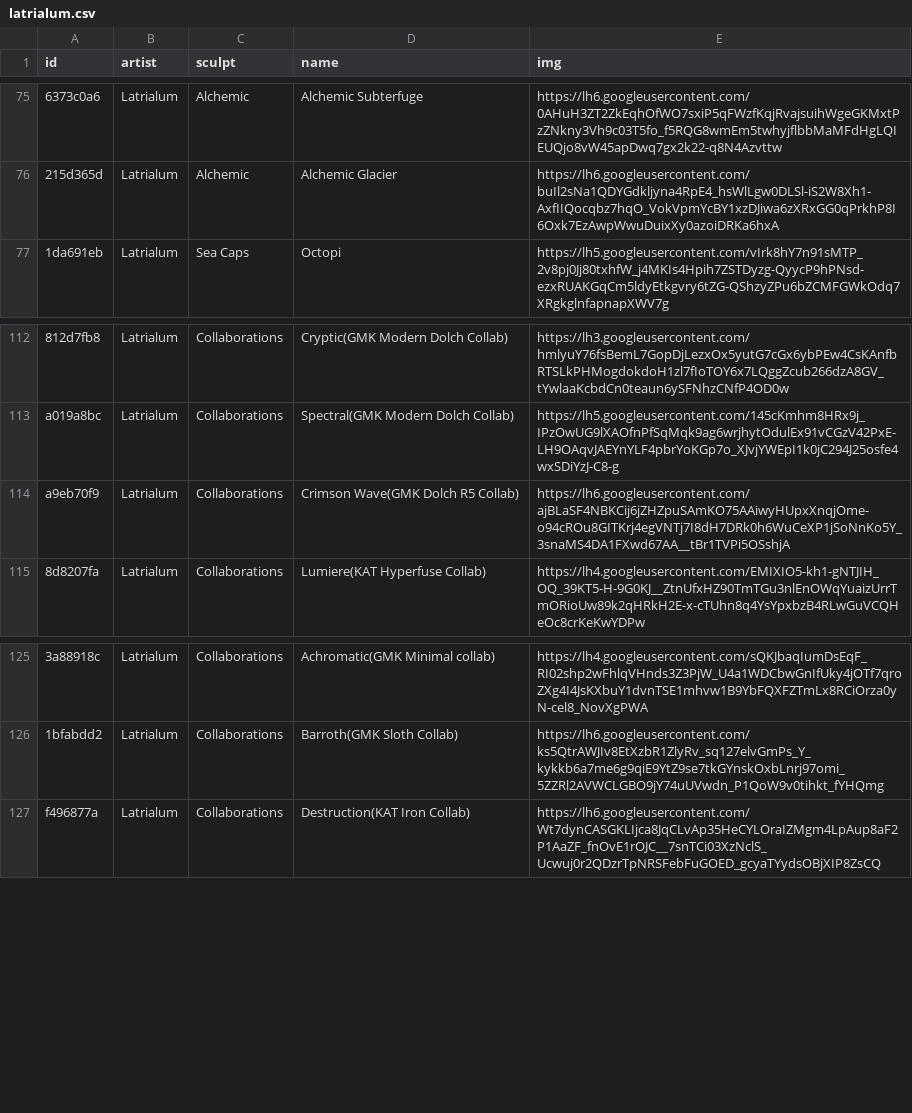
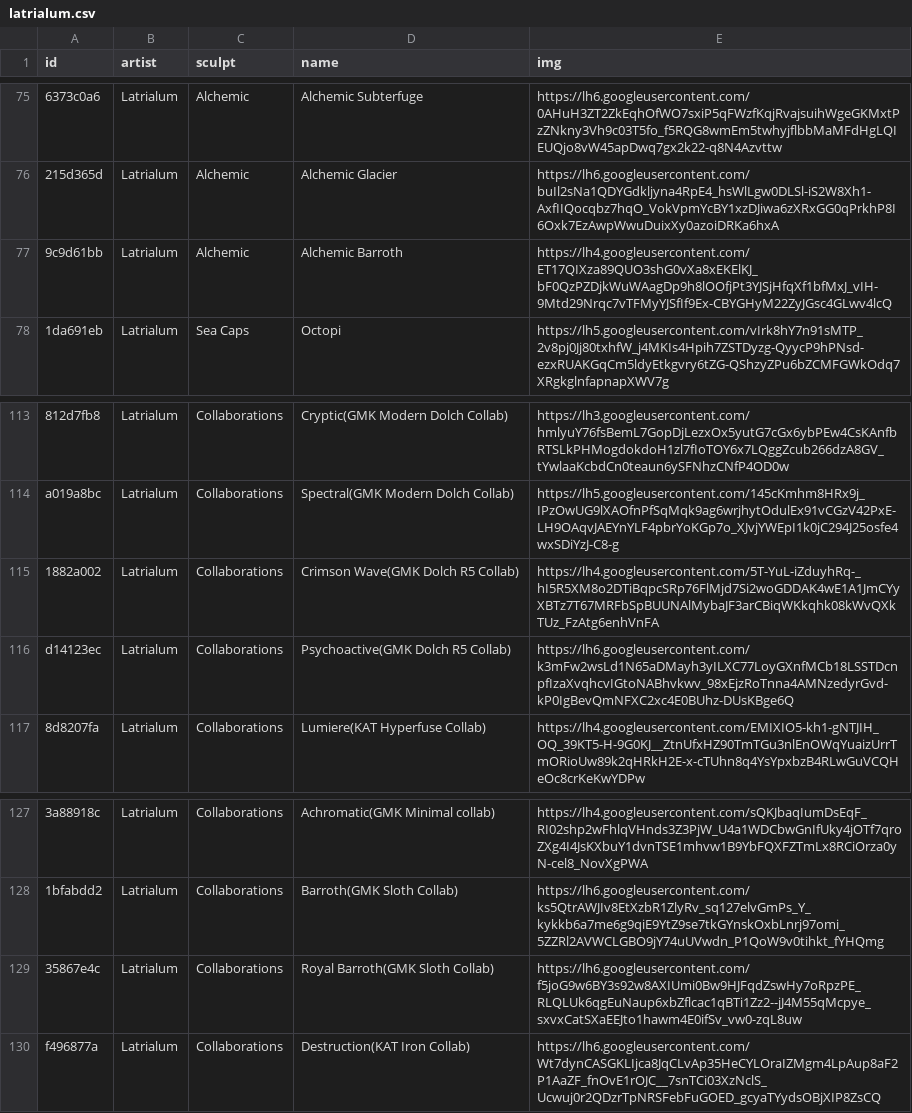
Before and after one commit to keycap-archivist/database, a CSV file: db/latrialum.csv, drawn as a sheet; only a part is shown, gaps mark what is left out; addresses are those after the commit; the diff names each change by its address in the sheet, - before the commit and + after, or states it on an @@ line.

```diff
--- a/db/latrialum.csv
+++ b/db/latrialum.csv
+row 77: 9c9d61bb | Latrialum | Alchemic | Alchemic Barroth | https://lh4.googleusercontent.com/ET17QIXza89QUO3shG0vXa8xEKElKJ_bF0QzPZDjkWuWAagDp9h8lOOfjPt3YJSjHfqXf1bfMxJ_vIH-9Mtd29Nrqc7vTFMyYJSfIf9Ex-CBYGHyM22ZyJGsc4GLwv4lcQ
-A115 (id): a9eb70f9
+A115 (id): 1882a002
-E115 (img): https://lh6.googleusercontent.com/ajBLaSF4NBKCij6jZHZpuSAmKO75AAiwyHUpxXnqjOme-o94cROu8GITKrj4egVNTj7I8dH7DRk0h6WuCeXP1jSoNnKo5Y_3snaMS4DA1FXwd67AA__tBr1TVPi5OSshjA
+E115 (img): https://lh4.googleusercontent.com/5T-YuL-iZduyhRq-_hI5R5XM8o2DTiBqpcSRp76FlMjd7Si2woGDDAK4wE1A1JmCYyXBTz7T67MRFbSpBUUNAlMybaJF3arCBiqWKkqhk08kWvQXkTUz_FzAtg6enhVnFA
+row 116: d14123ec | Latrialum | Collaborations | Psychoactive(GMK Dolch R5 Collab) | https://lh6.googleusercontent.com/k3mFw2wsLd1N65aDMayh3yILXC77LoyGXnfMCb18LSSTDcnpfIzaXvqhcvIGtoNABhvkwv_98xEjzRoTnna4AMNzedyrGvd-kP0IgBevQmNFXC2xc4E0BUhz-DUsKBge6Q
+row 129: 35867e4c | Latrialum | Collaborations | Royal Barroth(GMK Sloth Collab) | https://lh6.googleusercontent.com/f5joG9w6BY3s92w8AXIUmi0Bw9HJFqdZswHy7oRpzPE_RLQLUk6qgEuNaup6xbZflcac1qBTi1Zz2--jJ4M55qMcpye_sxvxCatSXaEEJto1hawm4E0ifSv_vw0-zqL8uw
```
Also changed, not shown: 4 other files.
